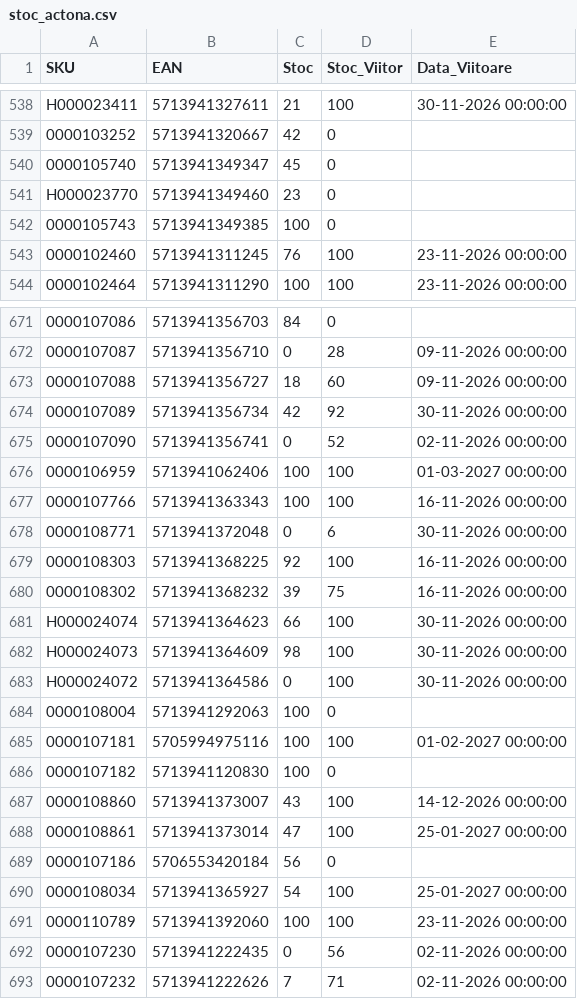
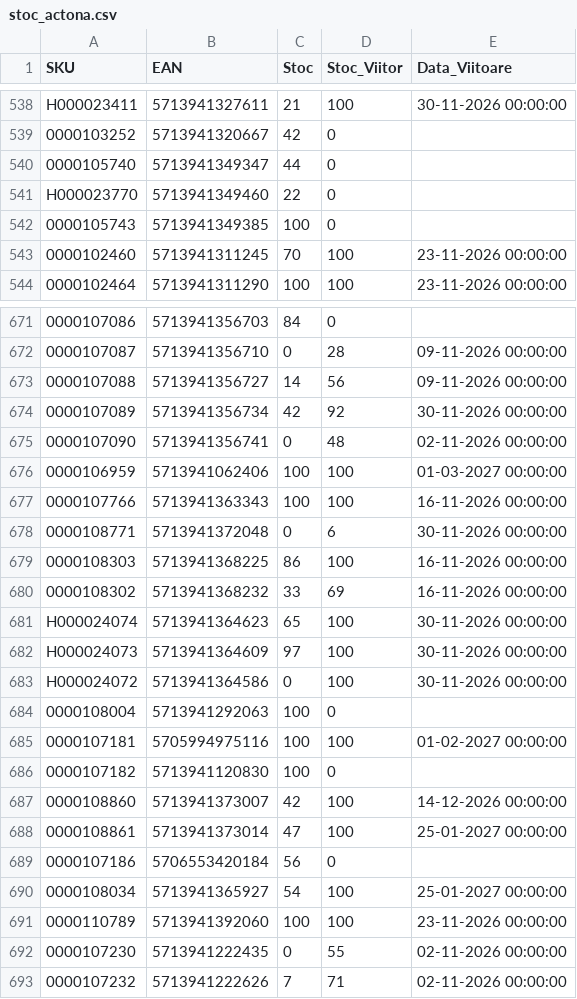
Before and after one commit to pltalisro/TALIS-stock-sync, a CSV file: stoc_actona.csv, drawn as a sheet; only a part is shown, gaps mark what is left out; the diff covers the shown part only; the diff names each change by its address in the sheet, - before the commit and + after, or states it on an @@ line.

```diff
--- a/stoc_actona.csv
+++ b/stoc_actona.csv
-C540 (Stoc): 45
+C540 (Stoc): 44
-C541 (Stoc): 23
+C541 (Stoc): 22
-C543 (Stoc): 76
+C543 (Stoc): 70
-C673 (Stoc): 18
+C673 (Stoc): 14
-D673 (Stoc_Viitor): 60
+D673 (Stoc_Viitor): 56
-D675 (Stoc_Viitor): 52
+D675 (Stoc_Viitor): 48
-C679 (Stoc): 92
+C679 (Stoc): 86
-C680 (Stoc): 39
+C680 (Stoc): 33
-D680 (Stoc_Viitor): 75
+D680 (Stoc_Viitor): 69
-C681 (Stoc): 66
+C681 (Stoc): 65
-C682 (Stoc): 98
+C682 (Stoc): 97
-C687 (Stoc): 43
+C687 (Stoc): 42
-D692 (Stoc_Viitor): 56
+D692 (Stoc_Viitor): 55
```
Also changed, not shown: 133 edited cells elsewhere in this file.
